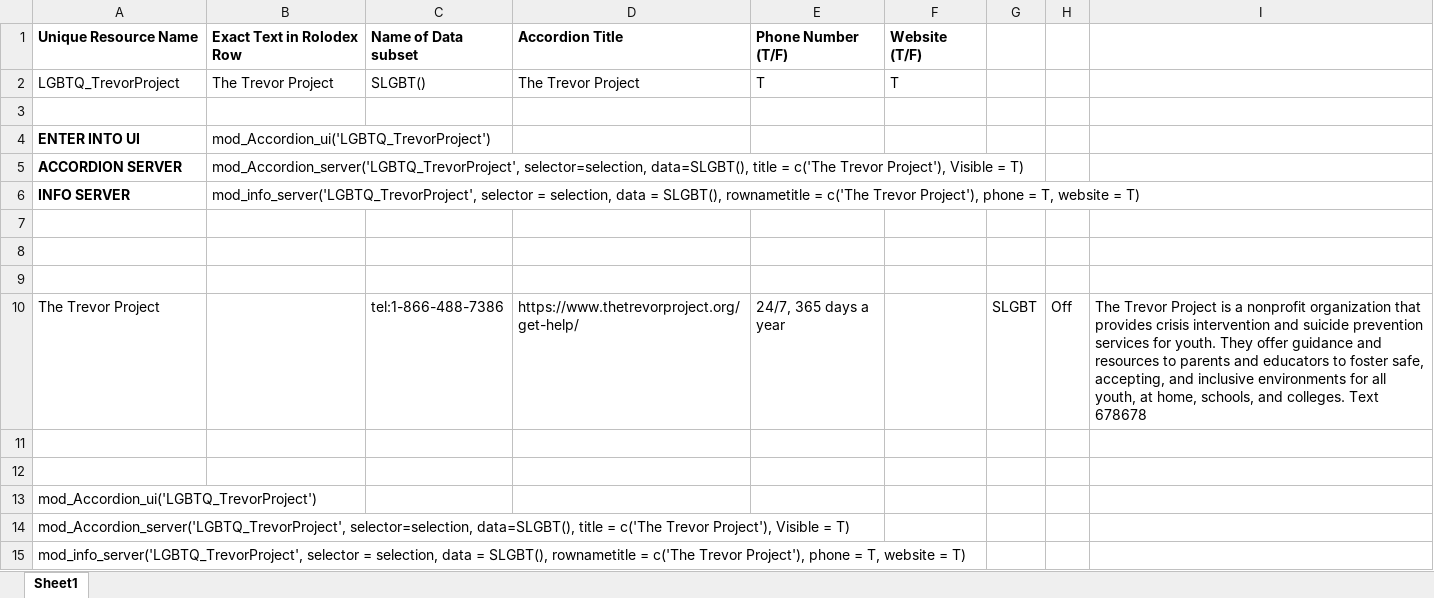
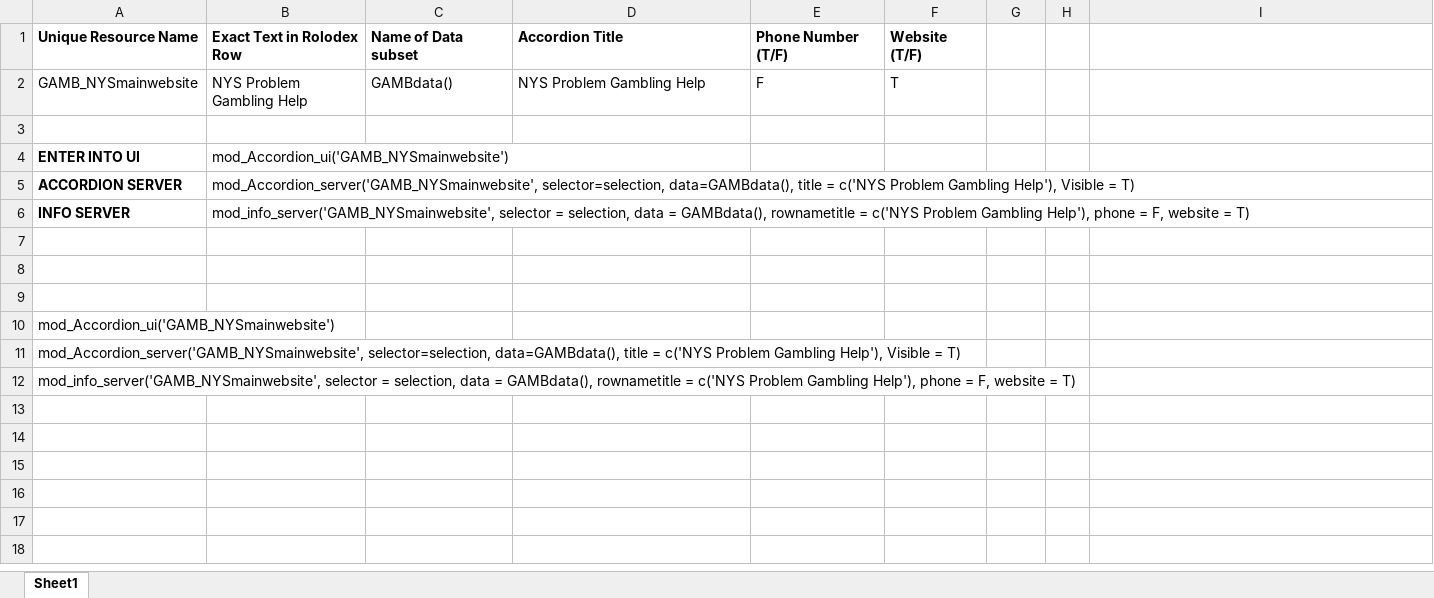
Before and after one commit to UAlbanyProjectACCESS/Rolodex, an Excel workbook: Module Code Generator.xlsx, sheet Sheet1, drawn as a sheet; values as stored, in another font and other column widths than the file's, no borders; removed rows and columns are numbered as before the commit, all else as after; the diff names each change by its address in the sheet, - before the commit and + after, or states it on an @@ line.

Commit message:
NYS Prob Gambling Main Website added

```diff
--- a/Module Code Generator.xlsx (sheet Sheet1)
+++ b/Module Code Generator.xlsx (sheet Sheet1)
-row 2: LGBTQ_TrevorProject | The Trevor Project | SLGBT() | The Trevor Project | T | T
+row 2: GAMB_NYSmainwebsite | NYS Problem Gambling Help | GAMBdata() | NYS Problem Gambling Help | F | T
-B4 (Exact Text in Rolodex Row): mod_Accordion_ui('LGBTQ_TrevorProject')
+B4 (Exact Text in Rolodex Row): mod_Accordion_ui('GAMB_NYSmainwebsite')
-B5 (Exact Text in Rolodex Row): mod_Accordion_server('LGBTQ_TrevorProject', selector=selection, data=SLGBT(), title = c('The Trevor Project'), Visible =…
+B5 (Exact Text in Rolodex Row): mod_Accordion_server('GAMB_NYSmainwebsite', selector=selection, data=GAMBdata(), title = c('NYS Problem Gambling Help'), Visible =…
-B6 (Exact Text in Rolodex Row): mod_info_server('LGBTQ_TrevorProject', selector = selection, data = SLGBT(), rownametitle = c('The Trevor Project'), phone = T, website =…
+B6 (Exact Text in Rolodex Row): mod_info_server('GAMB_NYSmainwebsite', selector = selection, data = GAMBdata(), rownametitle = c('NYS Problem Gambling Help'), phone = F, website =…
-row 10: The Trevor Project |  | tel:1-866-488-7386 | https://www.thetrevorproject.org/get-help/ | 24/7, 365 days a year |  | SLGBT | Off | The Trevor Project is a nonprofit organization that provides crisis intervention and suicide prevention services for youth. They offer guidance and resources to parents and educators to foster safe, accepting, and inclusive environments for all youth, at home, schools, and colleges. Text 678678
-row 11: (empty)
-row 12: (empty)
-A10 (Unique Resource Name): mod_Accordion_ui('LGBTQ_TrevorProject')
+A10 (Unique Resource Name): mod_Accordion_ui('GAMB_NYSmainwebsite')
-A11 (Unique Resource Name): mod_Accordion_server('LGBTQ_TrevorProject', selector=selection, data=SLGBT(), title = c('The Trevor Project'), Visible =…
+A11 (Unique Resource Name): mod_Accordion_server('GAMB_NYSmainwebsite', selector=selection, data=GAMBdata(), title = c('NYS Problem Gambling Help'), Visible =…
-A12 (Unique Resource Name): mod_info_server('LGBTQ_TrevorProject', selector = selection, data = SLGBT(), rownametitle = c('The Trevor Project'), phone = T, website =…
+A12 (Unique Resource Name): mod_info_server('GAMB_NYSmainwebsite', selector = selection, data = GAMBdata(), rownametitle = c('NYS Problem Gambling Help'), phone = F, website =…
```
Also changed, not shown: data-raw/Rolodex.xlsx, 3 other files.
